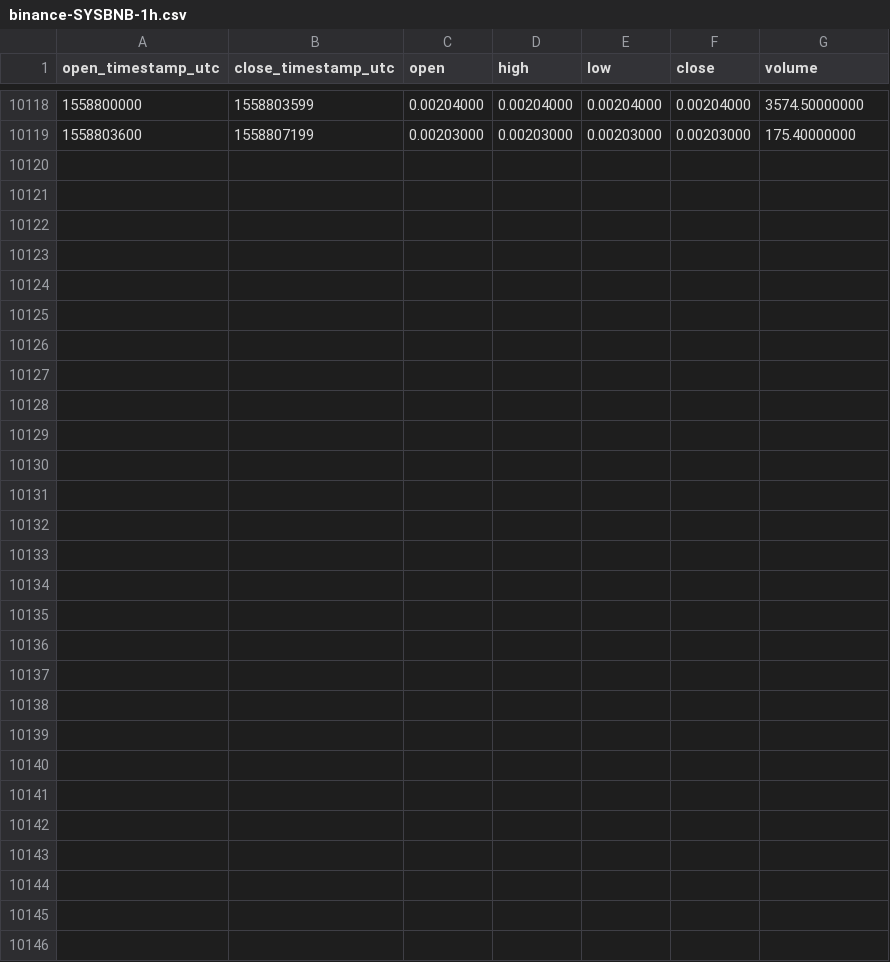
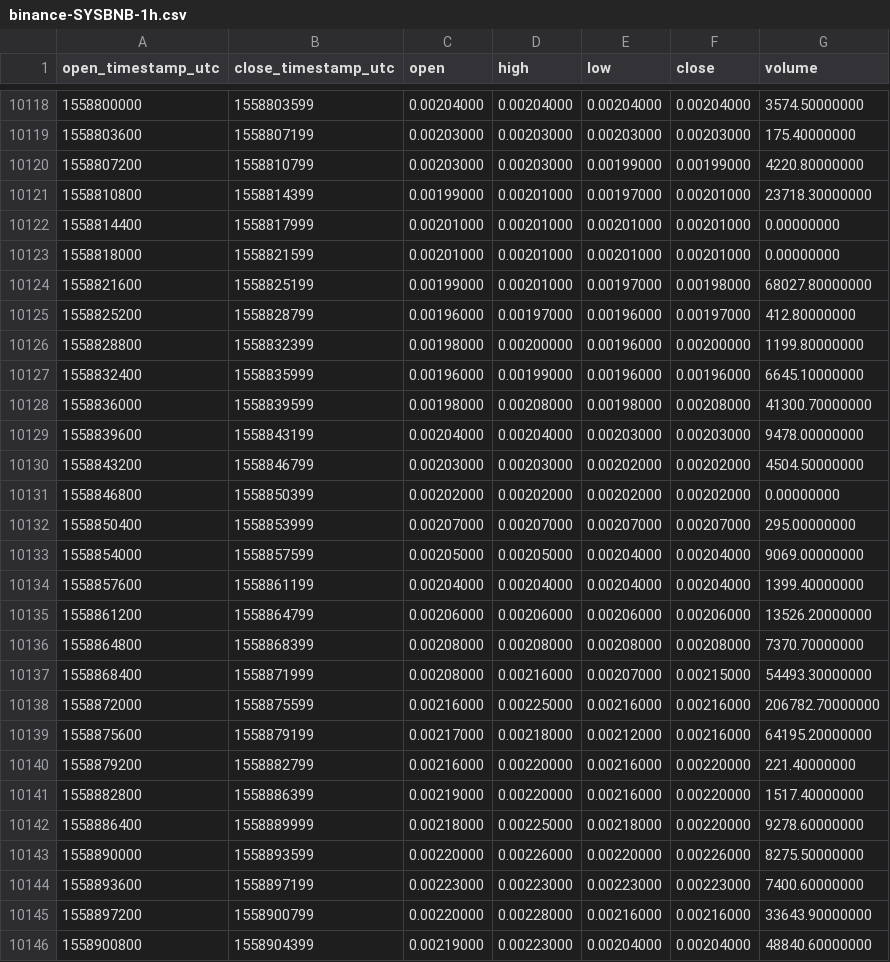
Before and after one commit to cryptobigbro/binance-SYSBNB, a CSV file: binance-SYSBNB-1h.csv, drawn as a sheet; only a part is shown, gaps mark what is left out.

Commit message:
Update OHLCV data.

```diff
--- a/binance-SYSBNB-1h.csv
+++ b/binance-SYSBNB-1h.csv
@@ -10119 +10119,28 @@ open_timestamp_utc,close_timestamp_utc,open,high,low,close,volume
 1558803600,1558807199,0.00203000,0.00203000,0.00203000,0.00203000,175.40000000
+1558807200,1558810799,0.00203000,0.00203000,0.00199000,0.00199000,4220.80000000
+1558810800,1558814399,0.00199000,0.00201000,0.00197000,0.00201000,23718.30000000
+1558814400,1558817999,0.00201000,0.00201000,0.00201000,0.00201000,0.00000000
+1558818000,1558821599,0.00201000,0.00201000,0.00201000,0.00201000,0.00000000
+1558821600,1558825199,0.00199000,0.00201000,0.00197000,0.00198000,68027.80000000
+1558825200,1558828799,0.00196000,0.00197000,0.00196000,0.00197000,412.80000000
+1558828800,1558832399,0.00198000,0.00200000,0.00196000,0.00200000,1199.80000000
+1558832400,1558835999,0.00196000,0.00199000,0.00196000,0.00196000,6645.10000000
+1558836000,1558839599,0.00198000,0.00208000,0.00198000,0.00208000,41300.70000000
+1558839600,1558843199,0.00204000,0.00204000,0.00203000,0.00203000,9478.00000000
+1558843200,1558846799,0.00203000,0.00203000,0.00202000,0.00202000,4504.50000000
+1558846800,1558850399,0.00202000,0.00202000,0.00202000,0.00202000,0.00000000
+1558850400,1558853999,0.00207000,0.00207000,0.00207000,0.00207000,295.00000000
+1558854000,1558857599,0.00205000,0.00205000,0.00204000,0.00204000,9069.00000000
+1558857600,1558861199,0.00204000,0.00204000,0.00204000,0.00204000,1399.40000000
+1558861200,1558864799,0.00206000,0.00206000,0.00206000,0.00206000,13526.20000000
+1558864800,1558868399,0.00208000,0.00208000,0.00208000,0.00208000,7370.70000000
+1558868400,1558871999,0.00208000,0.00216000,0.00207000,0.00215000,54493.30000000
+1558872000,1558875599,0.00216000,0.00225000,0.00216000,0.00216000,206782.70000000
+1558875600,1558879199,0.00217000,0.00218000,0.00212000,0.00216000,64195.20000000
+1558879200,1558882799,0.00216000,0.00220000,0.00216000,0.00220000,221.40000000
+1558882800,1558886399,0.00219000,0.00220000,0.00216000,0.00220000,1517.40000000
+1558886400,1558889999,0.00218000,0.00225000,0.00218000,0.00220000,9278.60000000
+1558890000,1558893599,0.00220000,0.00226000,0.00220000,0.00226000,8275.50000000
+1558893600,1558897199,0.00223000,0.00223000,0.00223000,0.00223000,7400.60000000
+1558897200,1558900799,0.00220000,0.00228000,0.00216000,0.00216000,33643.90000000
+1558900800,1558904399,0.00219000,0.00223000,0.00204000,0.00204000,48840.60000000
```
Also changed, not shown: binance-SYSBNB-1d.csv.
